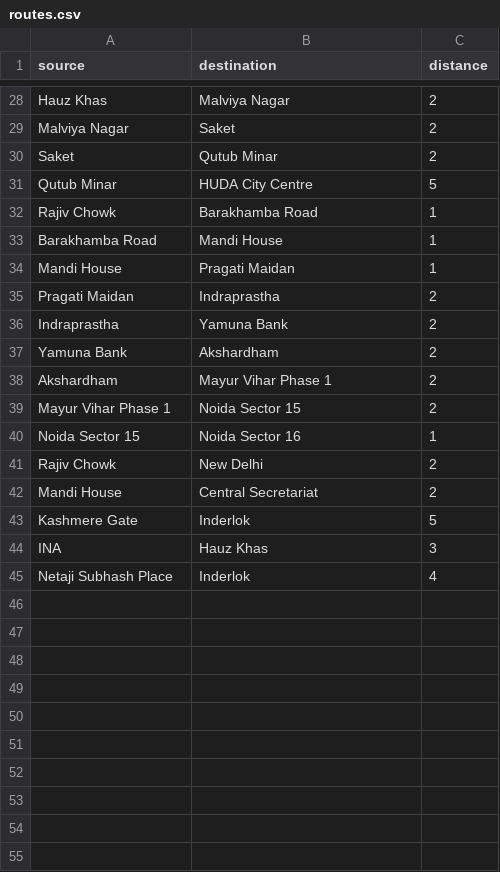
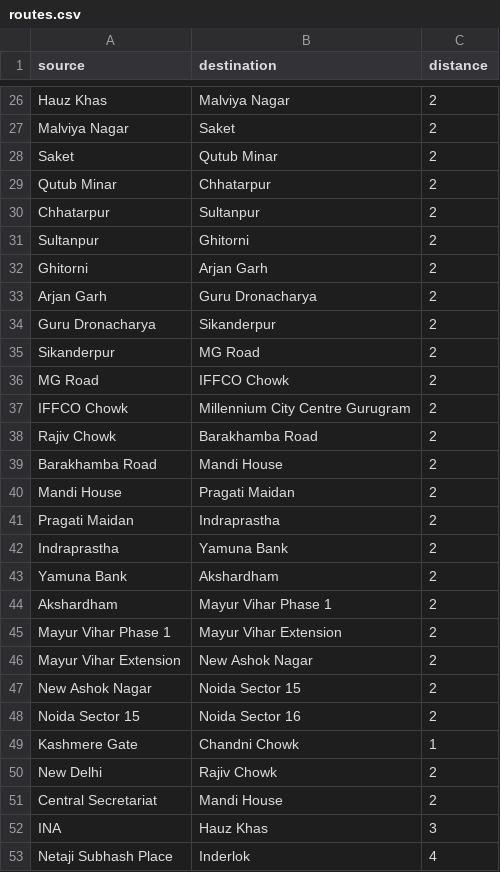
Before and after one commit to sidra-prof/Metro-Navigator-Pro, a CSV file: data/routes.csv, drawn as a sheet; only a part is shown, gaps mark what is left out; the diff covers the shown part only.

```diff
--- a/data/routes.csv
+++ b/data/routes.csv
@@ -30,6 +28,14 @@ Malviya Nagar,Saket,2
 Saket,Qutub Minar,2
-Qutub Minar,HUDA City Centre,5
-Rajiv Chowk,Barakhamba Road,1
-Barakhamba Road,Mandi House,1
-Mandi House,Pragati Maidan,1
+Qutub Minar,Chhatarpur,2
+Chhatarpur,Sultanpur,2
+Sultanpur,Ghitorni,2
+Ghitorni,Arjan Garh,2
+Arjan Garh,Guru Dronacharya,2
+Guru Dronacharya,Sikanderpur,2
+Sikanderpur,MG Road,2
+MG Road,IFFCO Chowk,2
+IFFCO Chowk,Millennium City Centre Gurugram,2
+Rajiv Chowk,Barakhamba Road,2
+Barakhamba Road,Mandi House,2
+Mandi House,Pragati Maidan,2
 Pragati Maidan,Indraprastha,2
@@ -38,7 +44,9 @@ Yamuna Bank,Akshardham,2
 Akshardham,Mayur Vihar Phase 1,2
-Mayur Vihar Phase 1,Noida Sector 15,2
-Noida Sector 15,Noida Sector 16,1
-Rajiv Chowk,New Delhi,2
-Mandi House,Central Secretariat,2
-Kashmere Gate,Inderlok,5
+Mayur Vihar Phase 1,Mayur Vihar Extension,2
+Mayur Vihar Extension,New Ashok Nagar,2
+New Ashok Nagar,Noida Sector 15,2
+Noida Sector 15,Noida Sector 16,2
+Kashmere Gate,Chandni Chowk,1
+New Delhi,Rajiv Chowk,2
+Central Secretariat,Mandi House,2
 INA,Hauz Khas,3
```
Also changed, not shown: 2 removed rows and 9 edited cells elsewhere in this file, data/stations.csv, 2 other files.
